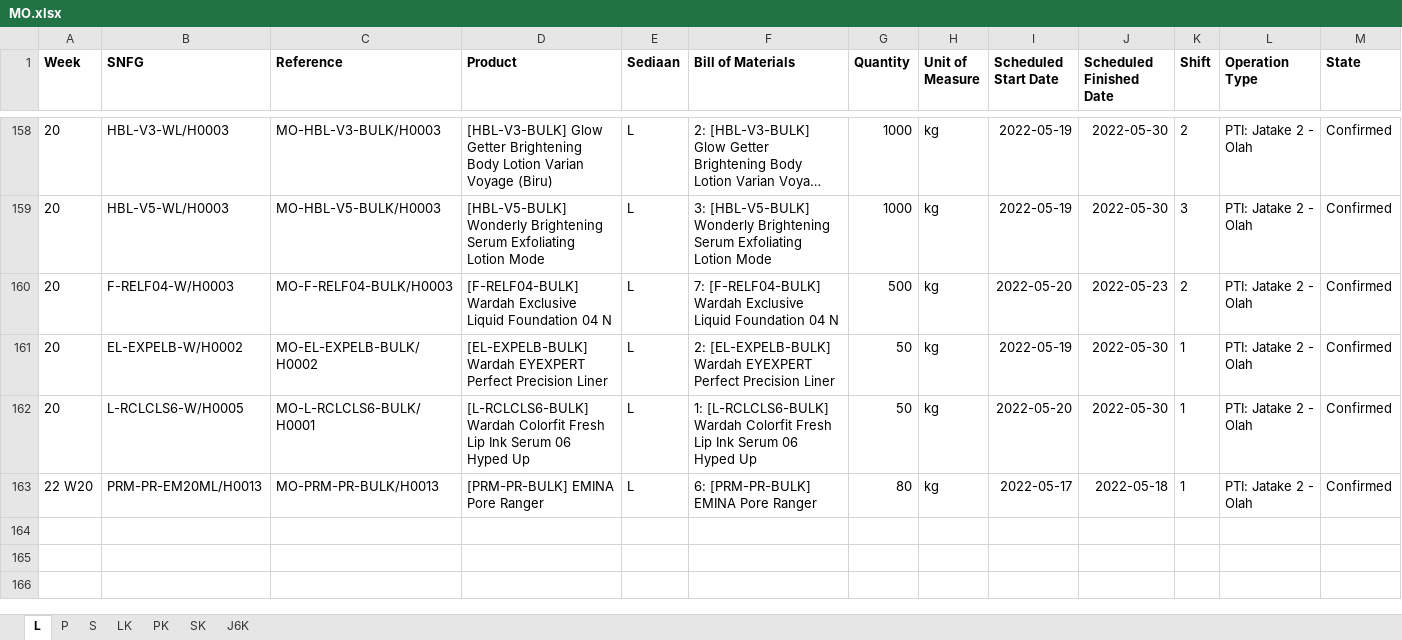
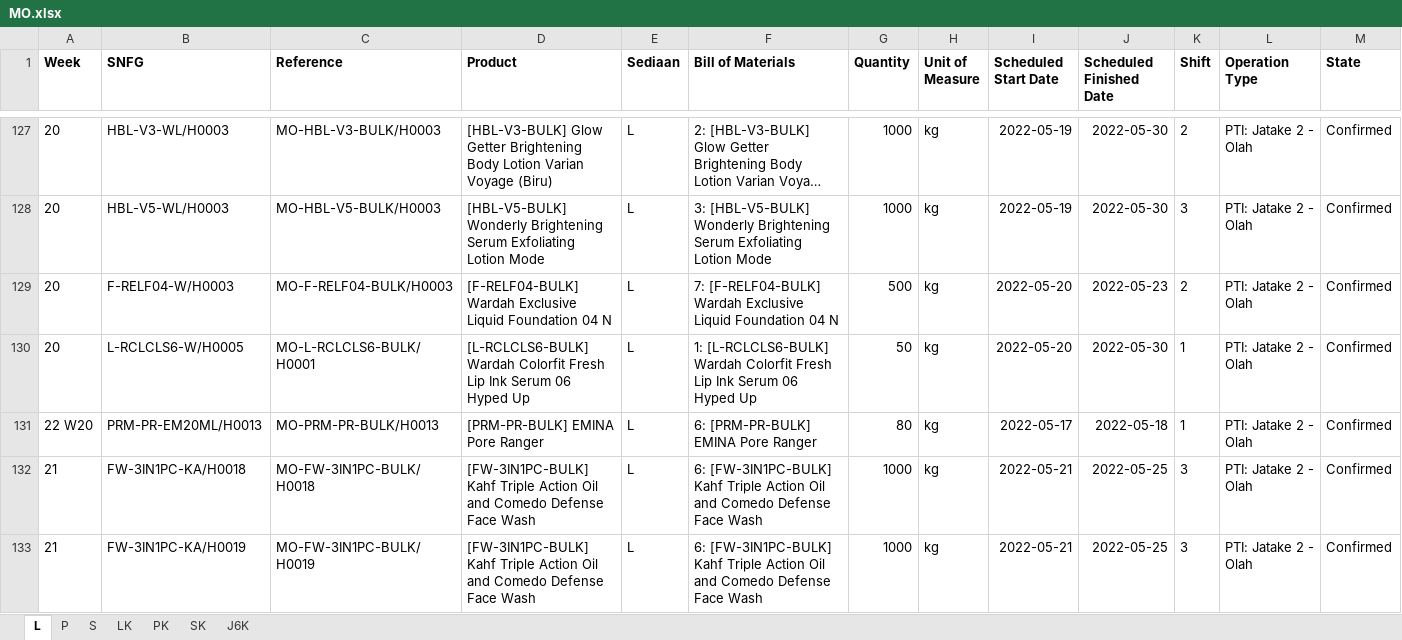
Before and after one commit to adifher/files, an Excel workbook: PARAGON/MO.xlsx, sheet L, drawn as a sheet; only a part is shown, gaps mark what is left out; long unchanged cells end in …; values as stored, in another font and other column widths than the file's, no borders; removed rows and columns are numbered as before the commit, all else as after; rows hold the shown columns only; the diff covers the shown part only; the diff names each change by its address in the sheet, - before the commit and + after, or states it on an @@ line.

```diff
--- a/PARAGON/MO.xlsx (sheet L)
+++ b/PARAGON/MO.xlsx (sheet L)
-row 161: 20 | EL-EXPELB-W/H0002 | MO-EL-EXPELB-BULK/H0002 | [EL-EXPELB-BULK] Wardah EYEXPERT Perfect Precision Liner | L | 2: [EL-EXPELB-BULK] Wardah EYEXPERT Perfect Precision Liner | 50 | kg | 2022-05-19 | 2022-05-30 | 1 | PTI: Jatake 2 - Olah | Confirmed
+row 132: 21 | FW-3IN1PC-KA/H0018 | MO-FW-3IN1PC-BULK/H0018 | [FW-3IN1PC-BULK] Kahf Triple Action Oil and Comedo Defense Face Wash | L | 6: [FW-3IN1PC-BULK] Kahf Triple Action Oil and Comedo Defense Face Wash | 1000 | kg | 2022-05-21 | 2022-05-25 | 3 | PTI: Jatake 2 - Olah | Confirmed
+row 133: 21 | FW-3IN1PC-KA/H0019 | MO-FW-3IN1PC-BULK/H0019 | [FW-3IN1PC-BULK] Kahf Triple Action Oil and Comedo Defense Face Wash | L | 6: [FW-3IN1PC-BULK] Kahf Triple Action Oil and Comedo Defense Face Wash | 1000 | kg | 2022-05-21 | 2022-05-25 | 3 | PTI: Jatake 2 - Olah | Confirmed
```
Also changed, not shown: 92 added rows, 34 removed rows and 3 edited cells elsewhere in this sheet, sheet LK, sheet J6K, sheet PK, sheet SK, sheet P, sheet S.
